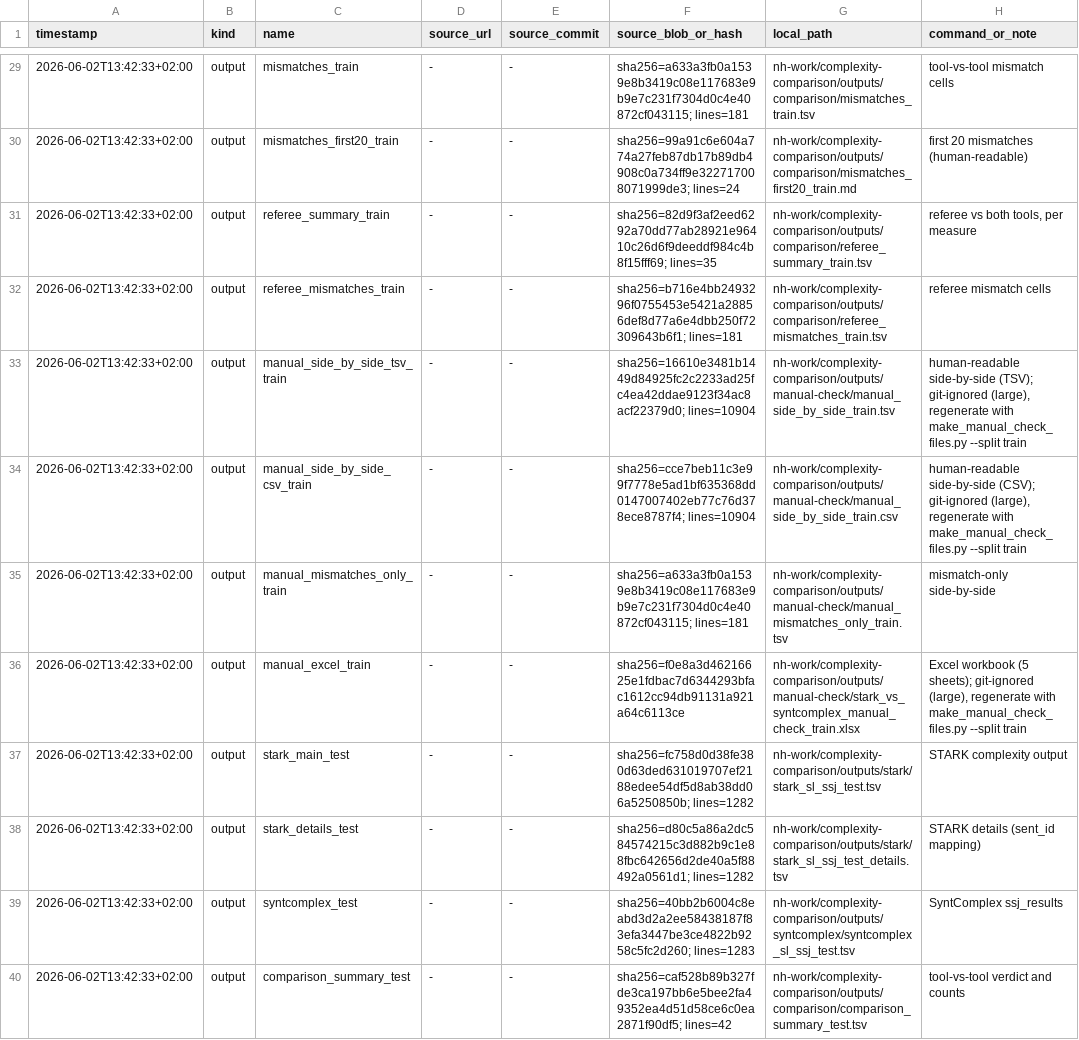
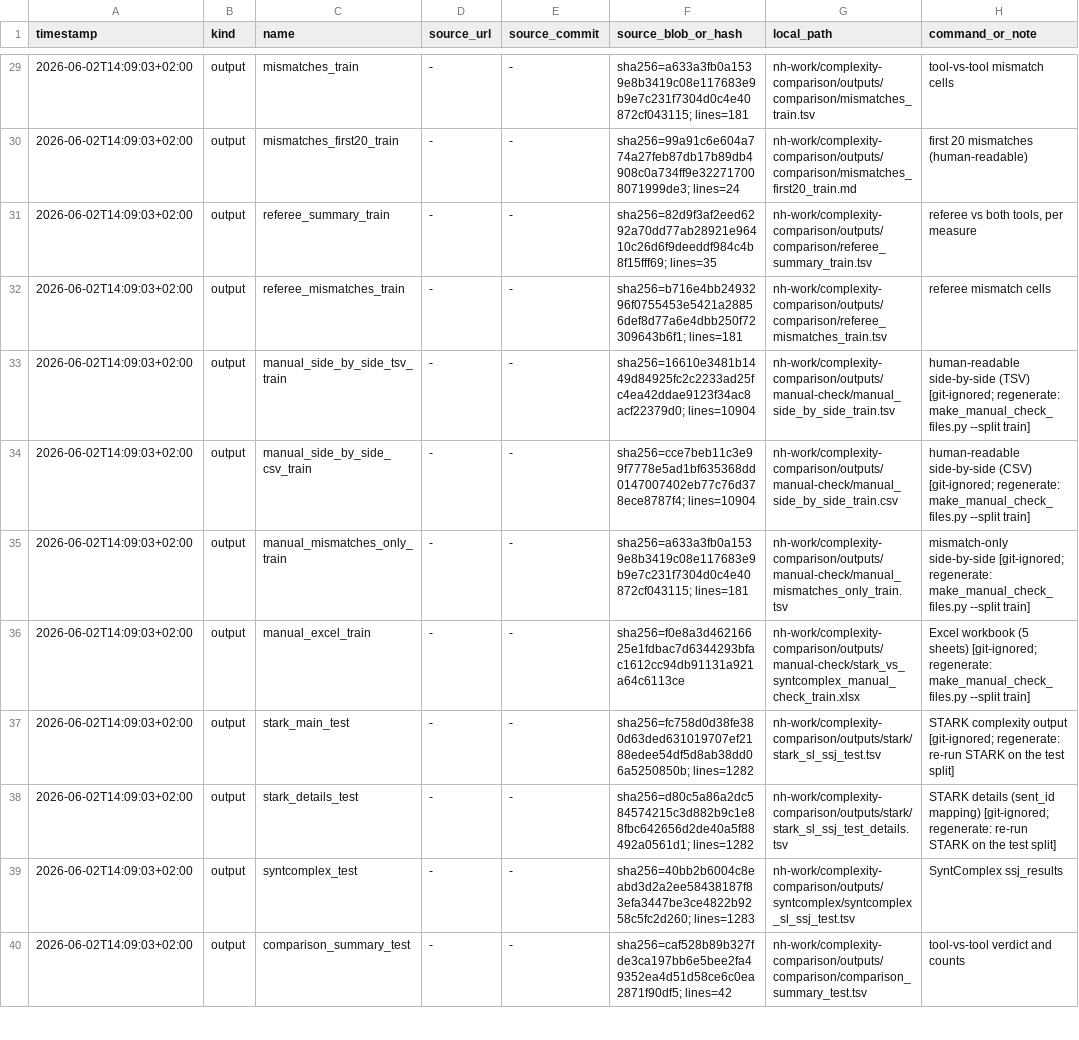
Before and after one commit to hulln/STARK, a TSV file: nh-work/complexity-comparison/MANIFEST.tsv, drawn as a sheet; only a part is shown, gaps mark what is left out; the diff covers the shown part only; the diff names each change by its address in the sheet, - before the commit and + after, or states it on an @@ line.

```diff
--- a/nh-work/complexity-comparison/MANIFEST.tsv
+++ b/nh-work/complexity-comparison/MANIFEST.tsv
-A29:A40 (timestamp): 2026-06-02T13:42:33+02:00
+A29:A40 (timestamp): 2026-06-02T14:09:03+02:00
-H33 (command_or_note): human-readable side-by-side (TSV); git-ignored (large), regenerate with make_manual_check_files.py --split train
+H33 (command_or_note): human-readable side-by-side (TSV) [git-ignored; regenerate: make_manual_check_files.py --split train]
-H34 (command_or_note): human-readable side-by-side (CSV); git-ignored (large), regenerate with make_manual_check_files.py --split train
+H34 (command_or_note): human-readable side-by-side (CSV) [git-ignored; regenerate: make_manual_check_files.py --split train]
-H35 (command_or_note): mismatch-only side-by-side
+H35 (command_or_note): mismatch-only side-by-side [git-ignored; regenerate: make_manual_check_files.py --split train]
-H36 (command_or_note): …workbook (5 sheets); git-ignored (large), regenerate with make_manual_check_files.py --split train
+H36 (command_or_note): …workbook (5 sheets) [git-ignored; regenerate: make_manual_check_files.py --split train]
-H37 (command_or_note): …complexity output
+H37 (command_or_note): …complexity output [git-ignored; regenerate: re-run STARK on the test split]
-H38 (command_or_note): …(sent_id mapping)
+H38 (command_or_note): …(sent_id mapping) [git-ignored; regenerate: re-run STARK on the test split]
```
Also changed, not shown: 52 edited cells elsewhere in this file, 12 other files.
